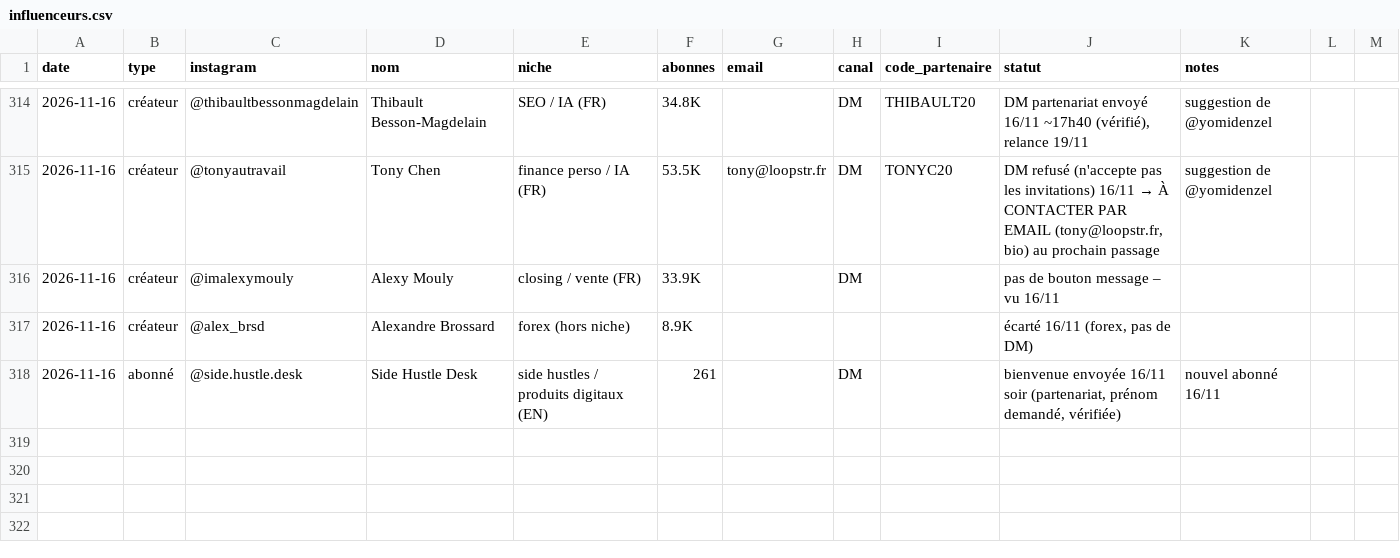
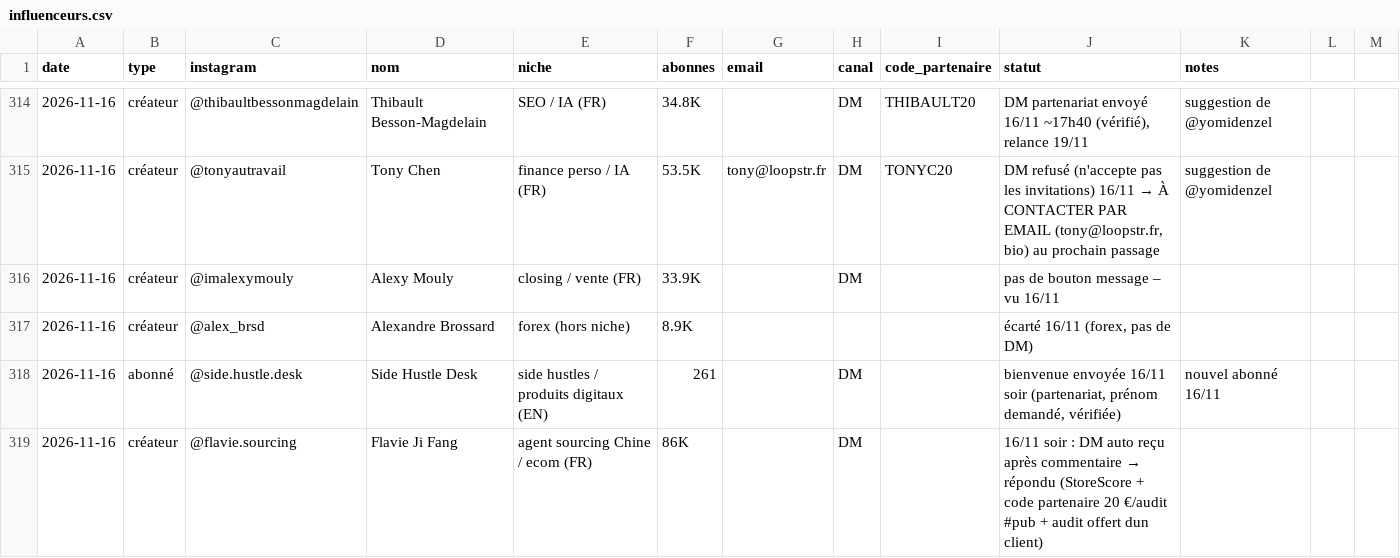
Before and after one commit to storescoreaudit-cmyk/storescore-audit.github.io, a CSV file: influenceurs.csv, drawn as a sheet; only a part is shown, gaps mark what is left out.

```diff
--- a/influenceurs.csv
+++ b/influenceurs.csv
@@ -318 +318,2 @@ date,type,instagram,nom,niche,abonnes,email,canal,code_partenaire,statut,notes
 2026-11-16,abonné,@side.hustle.desk,Side Hustle Desk,side hustles / produits digitaux (EN),261,,DM,,"bienvenue envoyée 16/11 soir (partenariat, prénom demandé, vérifiée)",nouvel abonné 16/11
+2026-11-16,créateur,@flavie.sourcing,Flavie Ji Fang,agent sourcing Chine / ecom (FR),86K,,DM,,"16/11 soir : DM auto reçu après commentaire → répondu (StoreScore + code partenaire 20 €/audit #pub + audit offert dun client)",
```
